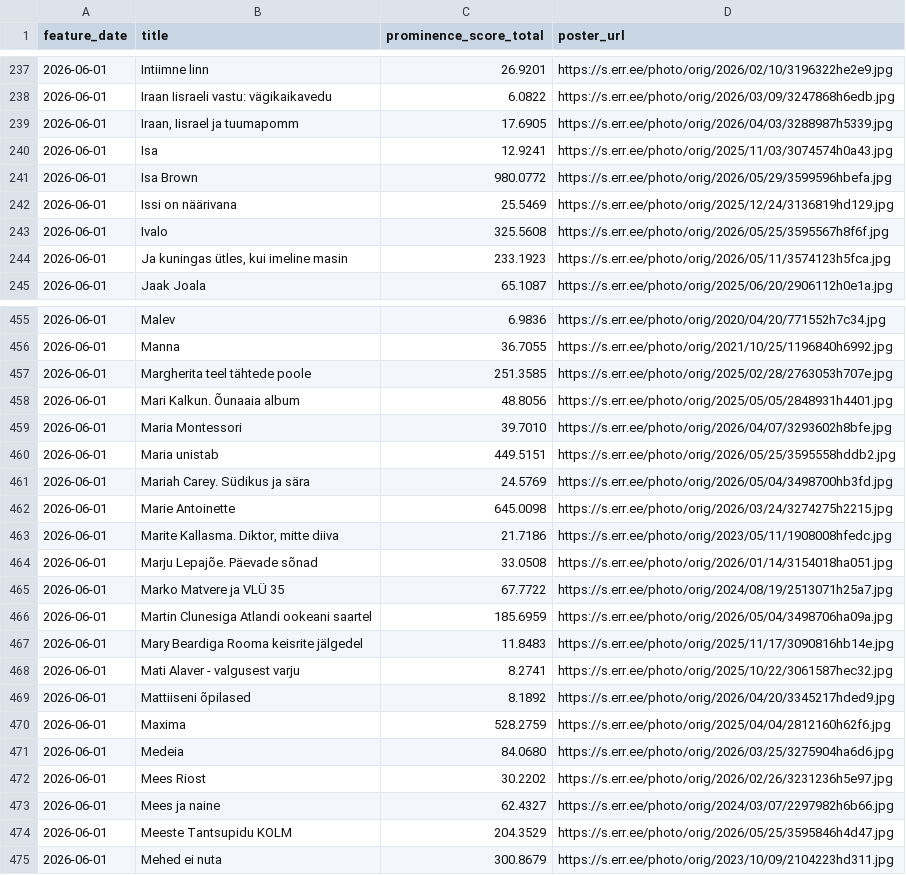
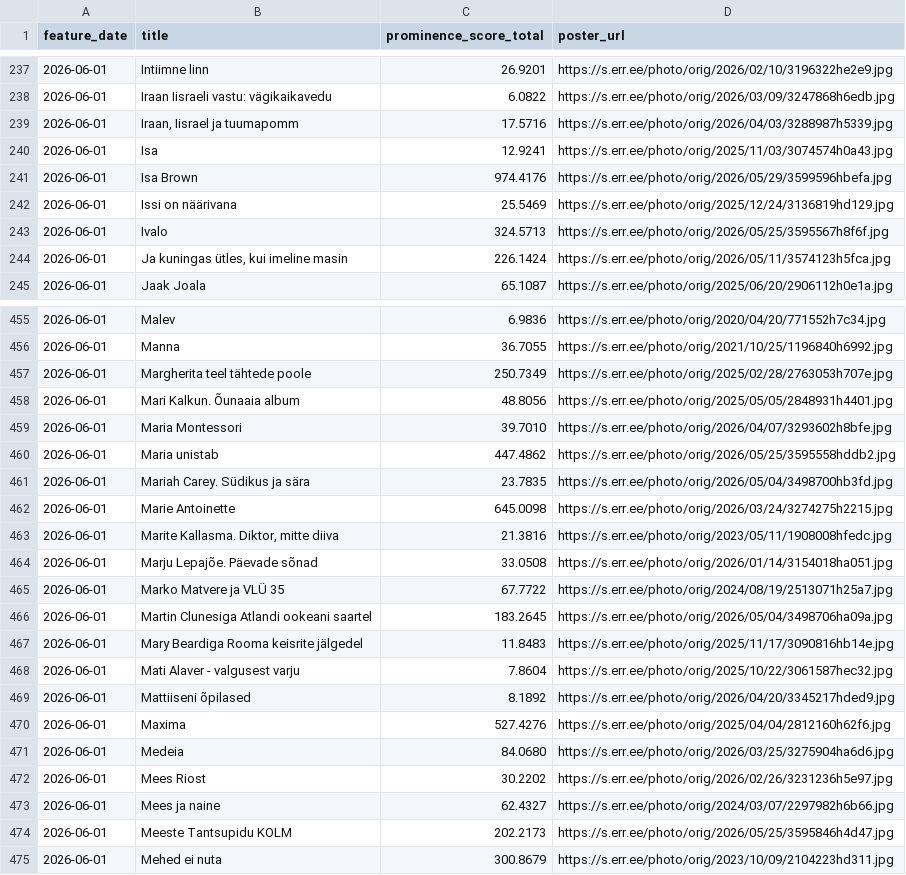
Before and after one commit to margusvaldre/andmeanalyys2026, a CSV file: data/featured/jupiter_f_20260601-20260601.csv, drawn as a sheet; only a part is shown, gaps mark what is left out; the diff covers the shown part only.

```diff
--- a/data/featured/jupiter_f_20260601-20260601.csv
+++ b/data/featured/jupiter_f_20260601-20260601.csv
@@ -238,8 +238,8 @@
 2026-06-01;Iraan Iisraeli vastu: vägikaikavedu;6.0822;https://s.err.ee/photo/orig/2026/03/09/3247868h6edb.jpg
-2026-06-01;Iraan, Iisrael ja tuumapomm;17.6905;https://s.err.ee/photo/orig/2026/04/03/3288987h5339.jpg
+2026-06-01;Iraan, Iisrael ja tuumapomm;17.5716;https://s.err.ee/photo/orig/2026/04/03/3288987h5339.jpg
 2026-06-01;Isa;12.9241;https://s.err.ee/photo/orig/2025/11/03/3074574h0a43.jpg
-2026-06-01;Isa Brown;980.0772;https://s.err.ee/photo/orig/2026/05/29/3599596hbefa.jpg
+2026-06-01;Isa Brown;974.4176;https://s.err.ee/photo/orig/2026/05/29/3599596hbefa.jpg
 2026-06-01;Issi on näärivana;25.5469;https://s.err.ee/photo/orig/2025/12/24/3136819hd129.jpg
-2026-06-01;Ivalo;325.5608;https://s.err.ee/photo/orig/2026/05/25/3595567h8f6f.jpg
-2026-06-01;Ja kuningas ütles, kui imeline masin;233.1923;https://s.err.ee/photo/orig/2026/05/11/3574123h5fca.jpg
+2026-06-01;Ivalo;324.5713;https://s.err.ee/photo/orig/2026/05/25/3595567h8f6f.jpg
+2026-06-01;Ja kuningas ütles, kui imeline masin;226.1424;https://s.err.ee/photo/orig/2026/05/11/3574123h5fca.jpg
 2026-06-01;Jaak Joala;65.1087;https://s.err.ee/photo/orig/2025/06/20/2906112h0e1a.jpg
@@ -456,16 +456,16 @@
 2026-06-01;Manna;36.7055;https://s.err.ee/photo/orig/2021/10/25/1196840h6992.jpg
-2026-06-01;Margherita teel tähtede poole;251.3585;https://s.err.ee/photo/orig/2025/02/28/2763053h707e.jpg
+2026-06-01;Margherita teel tähtede poole;250.7349;https://s.err.ee/photo/orig/2025/02/28/2763053h707e.jpg
 2026-06-01;Mari Kalkun. Õunaaia album;48.8056;https://s.err.ee/photo/orig/2025/05/05/2848931h4401.jpg
 2026-06-01;Maria Montessori;39.7010;https://s.err.ee/photo/orig/2026/04/07/3293602h8bfe.jpg
-2026-06-01;Maria unistab;449.5151;https://s.err.ee/photo/orig/2026/05/25/3595558hddb2.jpg
-2026-06-01;Mariah Carey. Südikus ja sära;24.5769;https://s.err.ee/photo/orig/2026/05/04/3498700hb3fd.jpg
+2026-06-01;Maria unistab;447.4862;https://s.err.ee/photo/orig/2026/05/25/3595558hddb2.jpg
+2026-06-01;Mariah Carey. Südikus ja sära;23.7835;https://s.err.ee/photo/orig/2026/05/04/3498700hb3fd.jpg
 2026-06-01;Marie Antoinette;645.0098;https://s.err.ee/photo/orig/2026/03/24/3274275h2215.jpg
-2026-06-01;Marite Kallasma. Diktor, mitte diiva;21.7186;https://s.err.ee/photo/orig/2023/05/11/1908008hfedc.jpg
+2026-06-01;Marite Kallasma. Diktor, mitte diiva;21.3816;https://s.err.ee/photo/orig/2023/05/11/1908008hfedc.jpg
 2026-06-01;Marju Lepajõe. Päevade sõnad;33.0508;https://s.err.ee/photo/orig/2026/01/14/3154018ha051.jpg
 2026-06-01;Marko Matvere ja VLÜ 35;67.7722;https://s.err.ee/photo/orig/2024/08/19/2513071h25a7.jpg
-2026-06-01;Martin Clunesiga Atlandi ookeani saartel;185.6959;https://s.err.ee/photo/orig/2026/05/04/3498706ha09a.jpg
+2026-06-01;Martin Clunesiga Atlandi ookeani saartel;183.2645;https://s.err.ee/photo/orig/2026/05/04/3498706ha09a.jpg
 2026-06-01;Mary Beardiga Rooma keisrite jälgedel;11.8483;https://s.err.ee/photo/orig/2025/11/17/3090816hb14e.jpg
-2026-06-01;Mati Alaver - valgusest varju;8.2741;https://s.err.ee/photo/orig/2025/10/22/3061587hec32.jpg
+2026-06-01;Mati Alaver - valgusest varju;7.8604;https://s.err.ee/photo/orig/2025/10/22/3061587hec32.jpg
 2026-06-01;Mattiiseni õpilased;8.1892;https://s.err.ee/photo/orig/2026/04/20/3345217hded9.jpg
-2026-06-01;Maxima;528.2759;https://s.err.ee/photo/orig/2025/04/04/2812160h62f6.jpg
+2026-06-01;Maxima;527.4276;https://s.err.ee/photo/orig/2025/04/04/2812160h62f6.jpg
 2026-06-01;Medeia;84.0680;https://s.err.ee/photo/orig/2026/03/25/3275904ha6d6.jpg
@@ -473,3 +473,3 @@
 2026-06-01;Mees ja naine;62.4327;https://s.err.ee/photo/orig/2024/03/07/2297982h6b66.jpg
-2026-06-01;Meeste Tantsupidu KOLM;204.3529;https://s.err.ee/photo/orig/2026/05/25/3595846h4d47.jpg
+2026-06-01;Meeste Tantsupidu KOLM;202.2173;https://s.err.ee/photo/orig/2026/05/25/3595846h4d47.jpg
 2026-06-01;Mehed ei nuta;300.8679;https://s.err.ee/photo/orig/2023/10/09/2104223hd311.jpg
```
Also changed, not shown: 1 added row and 161 edited cells elsewhere in this file, data/catalog_daily/jupiter_c_20260601-20260601.csv.
